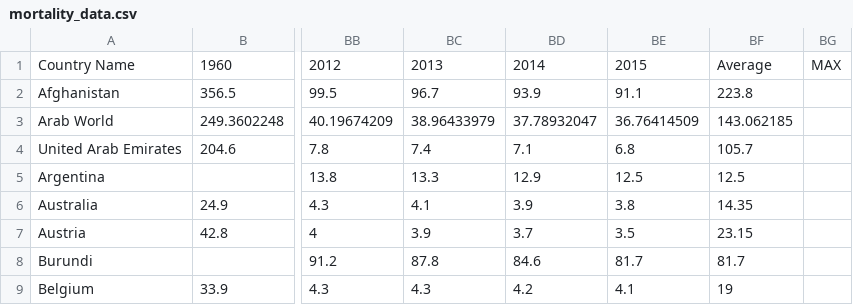
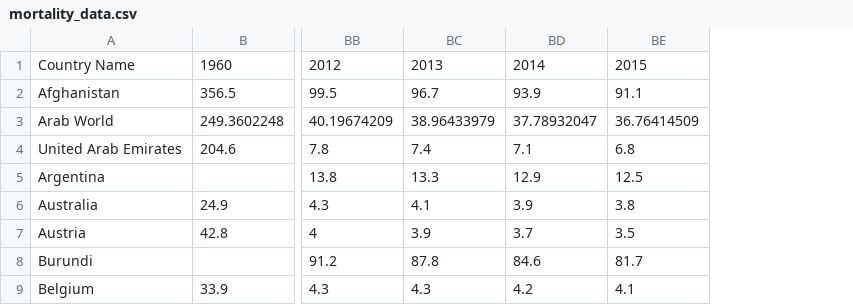
Before and after one commit to sumanmaity112/dataVisualization, a CSV file: data/mortality_data.csv, drawn as a sheet; only a part is shown, gaps mark what is left out; the diff names each change by its address in the sheet, - before the commit and + after, or states it on an @@ line.

Commit message:
Suman | Remove unwanted data file and fields. Also remove unwanted code

```diff
--- a/data/mortality_data.csv
+++ b/data/mortality_data.csv
-column BF, rows 1-9: Average | 223.8 | 143.062185 | 105.7 | 12.5 | 14.35 | 23.15 | 81.7 | 19
-column BG, row 1: MAX
```
Also changed, not shown: data/result.csv, 4 other files.
